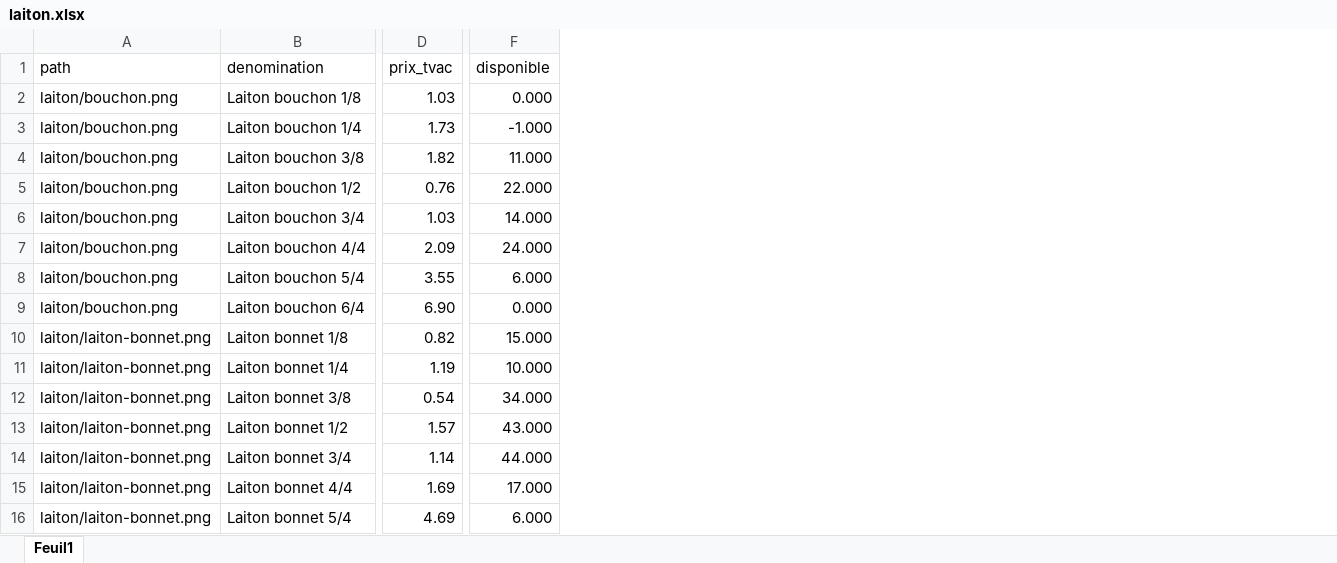
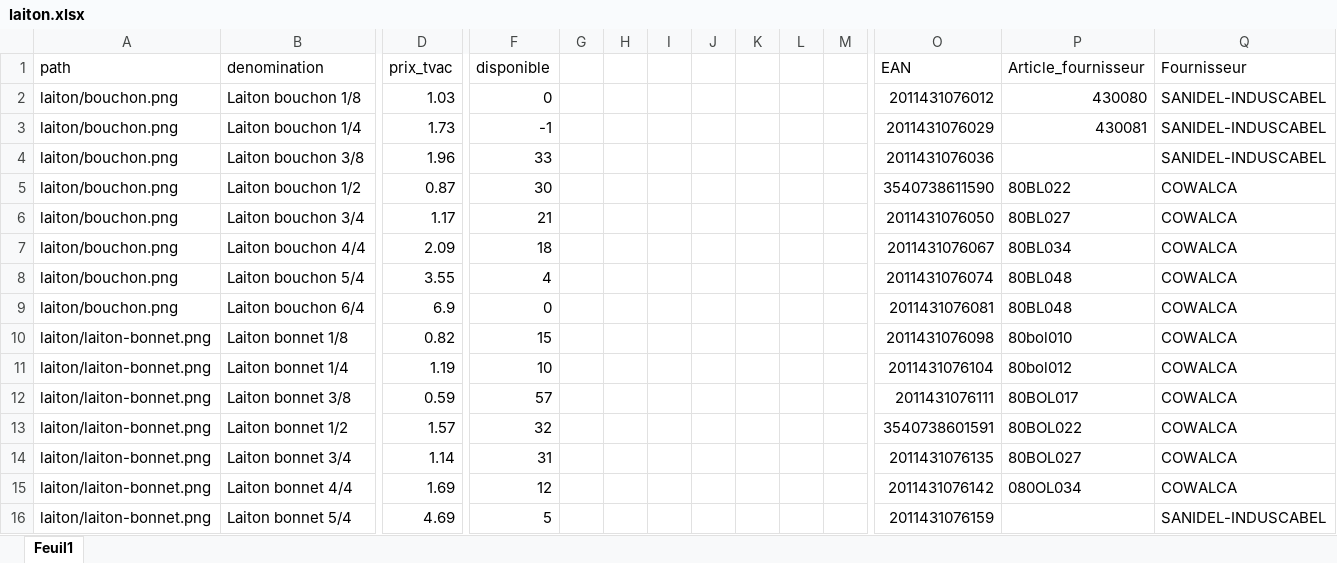
Before and after one commit to Ets-Braconnier/raccords-plomberie, an Excel workbook: prix/laiton.xlsx, sheet Feuil1, drawn as a sheet; only a part is shown, gaps mark what is left out; values as stored, in another font and other column widths than the file's, no cell formats; the diff covers the shown part only; the diff names each change by its address in the sheet, - before the commit and + after, or states it on an @@ line.

Commit message:
Mise à jour des prix

```diff
--- a/prix/laiton.xlsx (sheet Feuil1)
+++ b/prix/laiton.xlsx (sheet Feuil1)
+column G, empty
+column H, empty
+column I, empty
+column J, empty
+column K, empty
+column L, empty
+column M, empty
+column O (EAN), rows 2-16: 2011431076012 | 2011431076029 | 2011431076036 | 3540738611590 | 2011431076050 | 2011431076067 | 2011431076074 | 2011431076081 | 2011431076098 | 2011431076104 | 2011431076111 | 3540738601591 | 2011431076135 | 2011431076142 | 2011431076159
+column P (Article_fournisseur), rows 2-15: 430080 | 430081 |  | 80BL022 | 80BL027 | 80BL034 | 80BL048 | 80BL048 | 80bol010 | 80bol012 | 80BOL017 | 80BOL022 | 80BOL027 | 080OL034
+column Q (Fournisseur), rows 2-16: SANIDEL-INDUSCABEL | SANIDEL-INDUSCABEL | SANIDEL-INDUSCABEL | COWALCA | COWALCA | COWALCA | COWALCA | COWALCA | COWALCA | COWALCA | COWALCA | COWALCA | COWALCA | COWALCA | SANIDEL-INDUSCABEL
-F2 (disponible): 0.000
+F2 (disponible): 0
-F3 (disponible): -1.000
+F3 (disponible): -1
-D4 (prix_tvac): 1.82
+D4 (prix_tvac): 1.96
-F4 (disponible): 11.000
+F4 (disponible): 33
-D5 (prix_tvac): 0.76
+D5 (prix_tvac): 0.87
-F5 (disponible): 22.000
+F5 (disponible): 30
-D6 (prix_tvac): 1.03
+D6 (prix_tvac): 1.17
-F6 (disponible): 14.000
+F6 (disponible): 21
-F7 (disponible): 24.000
+F7 (disponible): 18
-F8 (disponible): 6.000
+F8 (disponible): 4
-D9 (prix_tvac): 6.90
+D9 (prix_tvac): 6.9
-F9 (disponible): 0.000
+F9 (disponible): 0
-F10 (disponible): 15.000
+F10 (disponible): 15
-F11 (disponible): 10.000
+F11 (disponible): 10
-D12 (prix_tvac): 0.54
+D12 (prix_tvac): 0.59
-F12 (disponible): 34.000
+F12 (disponible): 57
-F13 (disponible): 43.000
+F13 (disponible): 32
-F14 (disponible): 44.000
+F14 (disponible): 31
-F15 (disponible): 17.000
+F15 (disponible): 12
-F16 (disponible): 6.000
+F16 (disponible): 5
```
Also changed, not shown: 1 added column and 156 edited cells elsewhere in this sheet, cell formats, prix/bicones.xlsx, prix/huot.xlsx, 7 other files.
